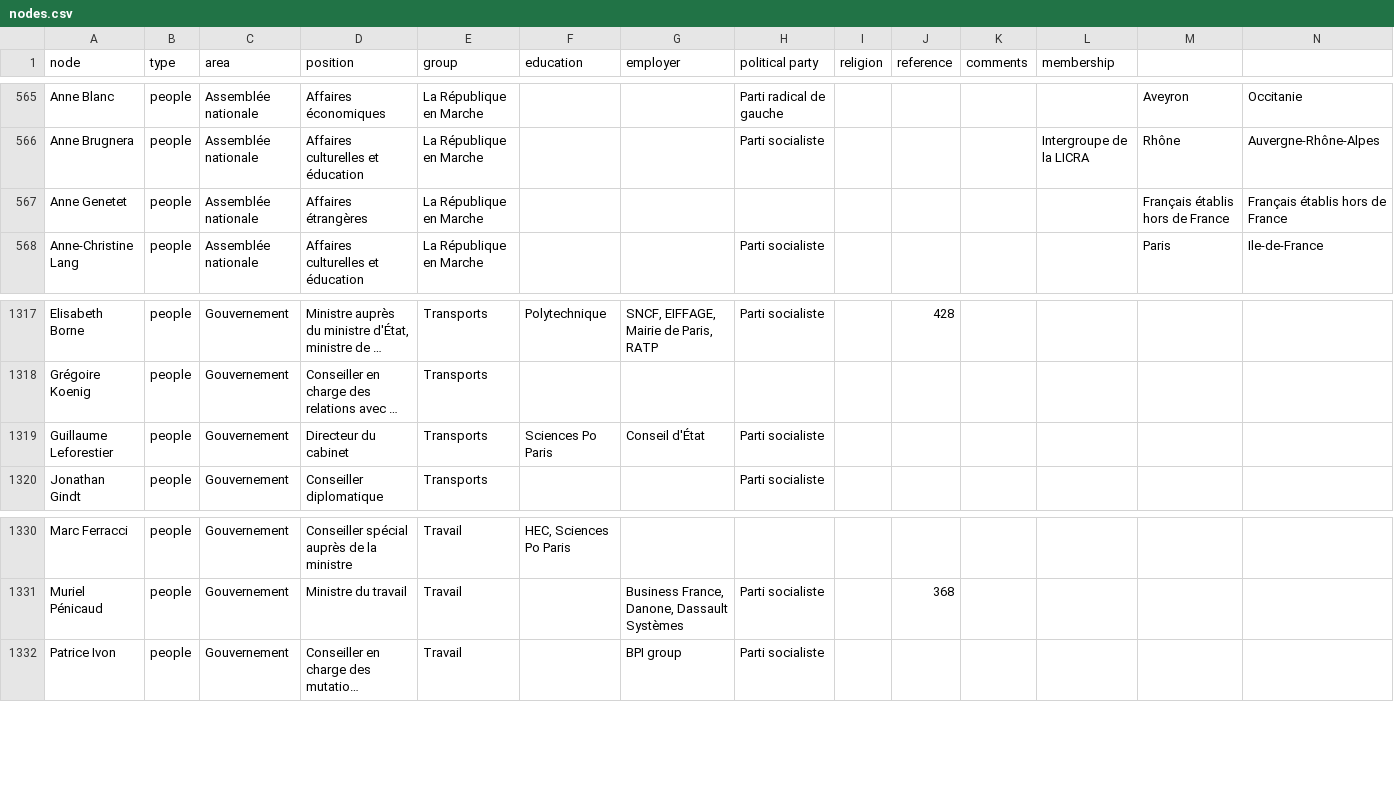
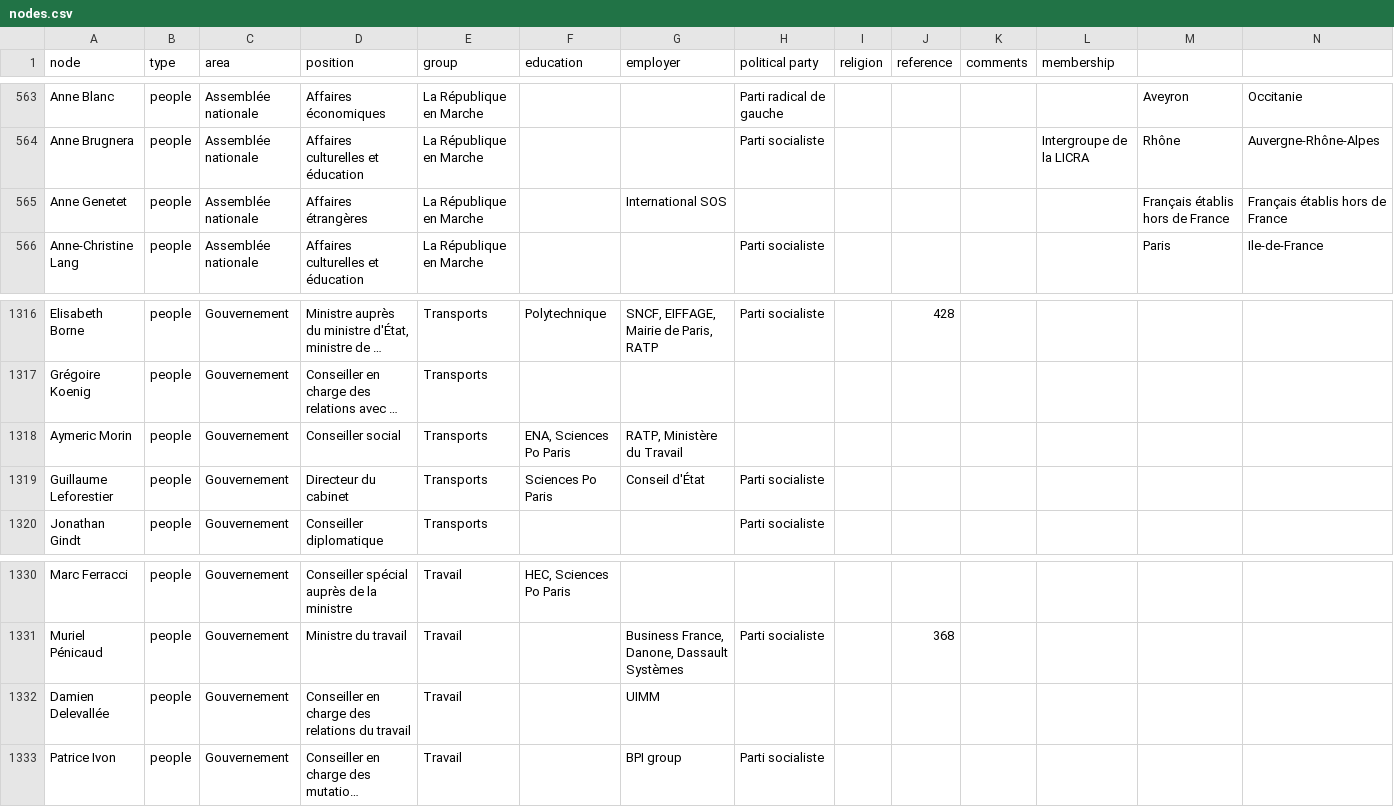
Before and after one commit to samuelgoujon/facta, a CSV file: data/nodes.csv, drawn as a sheet; only a part is shown, gaps mark what is left out; long unchanged cells end in …; addresses are those after the commit; the diff covers the shown part only; the diff names each change by its address in the sheet, - before the commit and + after, or states it on an @@ line.

```diff
--- a/data/nodes.csv
+++ b/data/nodes.csv
-G565 (employer): (empty)
+G565 (employer): International SOS
+row 1318: Aymeric Morin | people | Gouvernement | Conseiller social | Transports | ENA, Sciences Po Paris | RATP, Ministère du Travail
+row 1332: Damien Delevallée | people | Gouvernement | Conseiller en charge des relations du travail | Travail |  | UIMM
```
Also changed, not shown: 2 added rows, 3 removed rows and 3 edited cells elsewhere in this file, 1 other file.
